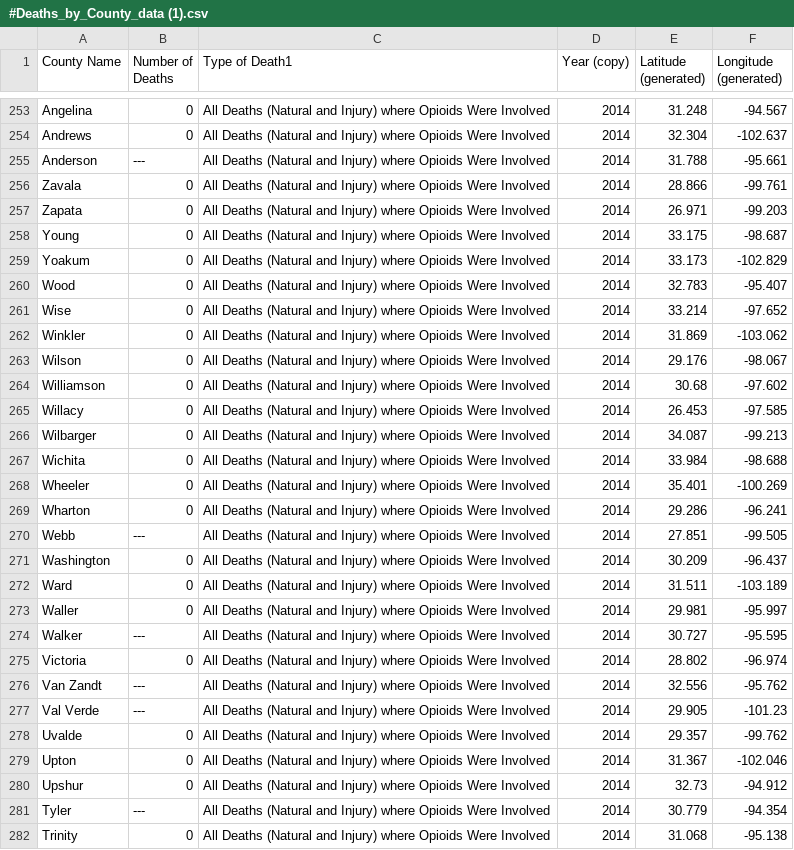
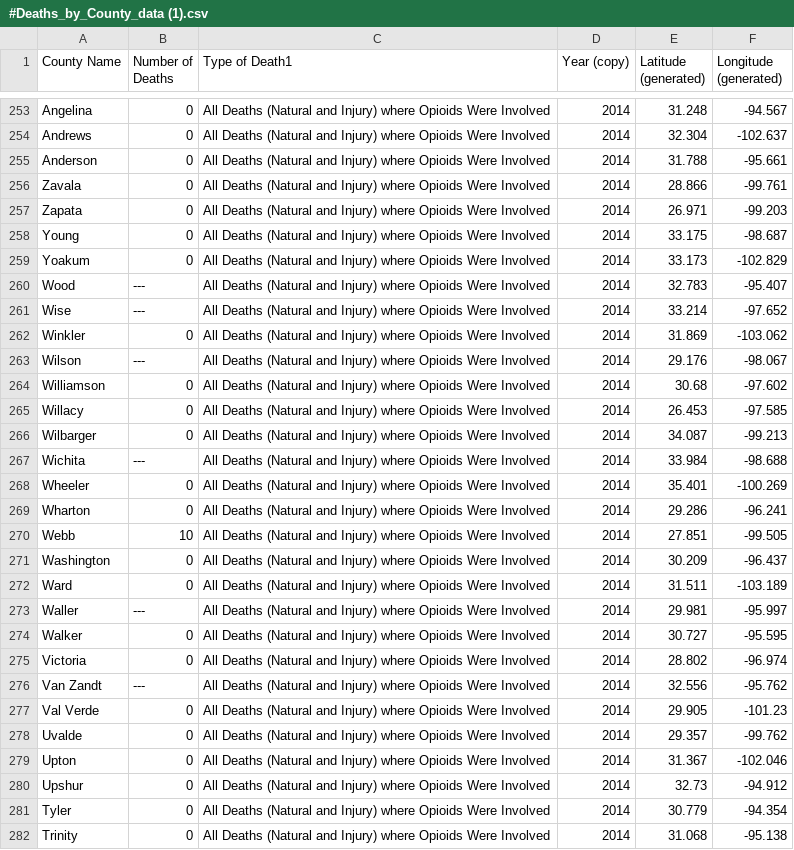
Before and after one commit to manusatx/MSDA_OPIOID, a CSV file: Ghirmay_Downloads/Heroin/#Deaths_by_County_data (1).csv, drawn as a sheet; only a part is shown, gaps mark what is left out; the diff covers the shown part only.

```diff
--- a/Ghirmay_Downloads/Heroin/#Deaths_by_County_data (1).csv
+++ b/Ghirmay_Downloads/Heroin/#Deaths_by_County_data (1).csv
@@ -254,3 +254,3 @@ Angelina,0,All Deaths (Natural and Injury) where Opioids Were Involved,2014,31.2
 Andrews,0,All Deaths (Natural and Injury) where Opioids Were Involved,2014,32.304,-102.637
-Anderson,---,All Deaths (Natural and Injury) where Opioids Were Involved,2014,31.788,-95.661
+Anderson,0,All Deaths (Natural and Injury) where Opioids Were Involved,2014,31.788,-95.661
 Zavala,0,All Deaths (Natural and Injury) where Opioids Were Involved,2014,28.866,-99.761
@@ -259,6 +259,6 @@ Young,0,All Deaths (Natural and Injury) where Opioids Were Involved,2014,33.175,
 Yoakum,0,All Deaths (Natural and Injury) where Opioids Were Involved,2014,33.173,-102.829
-Wood,0,All Deaths (Natural and Injury) where Opioids Were Involved,2014,32.783,-95.407
-Wise,0,All Deaths (Natural and Injury) where Opioids Were Involved,2014,33.214,-97.652
+Wood,---,All Deaths (Natural and Injury) where Opioids Were Involved,2014,32.783,-95.407
+Wise,---,All Deaths (Natural and Injury) where Opioids Were Involved,2014,33.214,-97.652
 Winkler,0,All Deaths (Natural and Injury) where Opioids Were Involved,2014,31.869,-103.062
-Wilson,0,All Deaths (Natural and Injury) where Opioids Were Involved,2014,29.176,-98.067
+Wilson,---,All Deaths (Natural and Injury) where Opioids Were Involved,2014,29.176,-98.067
 Williamson,0,All Deaths (Natural and Injury) where Opioids Were Involved,2014,30.68,-97.602
@@ -266,13 +266,13 @@ Willacy,0,All Deaths (Natural and Injury) where Opioids Were Involved,2014,26.45
 Wilbarger,0,All Deaths (Natural and Injury) where Opioids Were Involved,2014,34.087,-99.213
-Wichita,0,All Deaths (Natural and Injury) where Opioids Were Involved,2014,33.984,-98.688
+Wichita,---,All Deaths (Natural and Injury) where Opioids Were Involved,2014,33.984,-98.688
 Wheeler,0,All Deaths (Natural and Injury) where Opioids Were Involved,2014,35.401,-100.269
 Wharton,0,All Deaths (Natural and Injury) where Opioids Were Involved,2014,29.286,-96.241
-Webb,---,All Deaths (Natural and Injury) where Opioids Were Involved,2014,27.851,-99.505
+Webb,10,All Deaths (Natural and Injury) where Opioids Were Involved,2014,27.851,-99.505
 Washington,0,All Deaths (Natural and Injury) where Opioids Were Involved,2014,30.209,-96.437
 Ward,0,All Deaths (Natural and Injury) where Opioids Were Involved,2014,31.511,-103.189
-Waller,0,All Deaths (Natural and Injury) where Opioids Were Involved,2014,29.981,-95.997
-Walker,---,All Deaths (Natural and Injury) where Opioids Were Involved,2014,30.727,-95.595
+Waller,---,All Deaths (Natural and Injury) where Opioids Were Involved,2014,29.981,-95.997
+Walker,0,All Deaths (Natural and Injury) where Opioids Were Involved,2014,30.727,-95.595
 Victoria,0,All Deaths (Natural and Injury) where Opioids Were Involved,2014,28.802,-96.974
 Van Zandt,---,All Deaths (Natural and Injury) where Opioids Were Involved,2014,32.556,-95.762
-Val Verde,---,All Deaths (Natural and Injury) where Opioids Were Involved,2014,29.905,-101.23
+Val Verde,0,All Deaths (Natural and Injury) where Opioids Were Involved,2014,29.905,-101.23
 Uvalde,0,All Deaths (Natural and Injury) where Opioids Were Involved,2014,29.357,-99.762
@@ -280,3 +280,3 @@ Upton,0,All Deaths (Natural and Injury) where Opioids Were Involved,2014,31.367,
 Upshur,0,All Deaths (Natural and Injury) where Opioids Were Involved,2014,32.73,-94.912
-Tyler,---,All Deaths (Natural and Injury) where Opioids Were Involved,2014,30.779,-94.354
+Tyler,0,All Deaths (Natural and Injury) where Opioids Were Involved,2014,30.779,-94.354
 Trinity,0,All Deaths (Natural and Injury) where Opioids Were Involved,2014,31.068,-95.138
```
Also changed, not shown: 88 edited cells elsewhere in this file, Ghirmay_Downloads/Heroin/#Deaths_by_County_data (13).csv, Ghirmay_Downloads/Heroin/#Deaths_by_County_data (15).csv, 14 other files.
